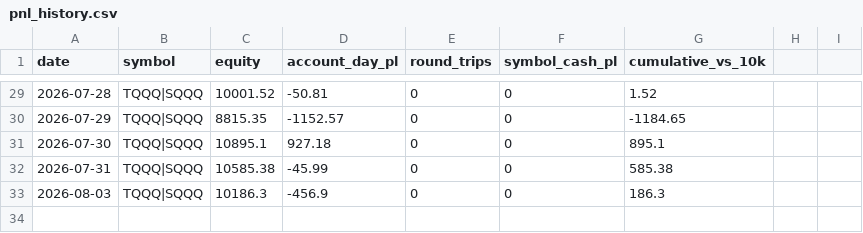
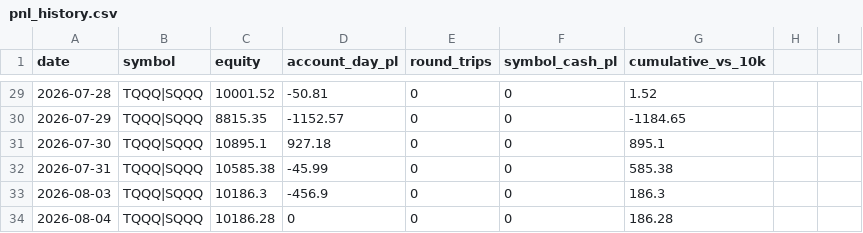
Before and after one commit to akhilpv2008/intc-vwap-trader, a CSV file: pnl_history.csv, drawn as a sheet; only a part is shown, gaps mark what is left out.

Commit message:
record: 2026-08-04

```diff
--- a/pnl_history.csv
+++ b/pnl_history.csv
@@ -33 +33,2 @@ date,symbol,equity,account_day_pl,round_trips,symbol_cash_pl,cumulative_vs_10k
 2026-08-03,TQQQ|SQQQ,10186.3,-456.9,0,0,186.3
+2026-08-04,TQQQ|SQQQ,10186.28,0,0,0,186.28
```
